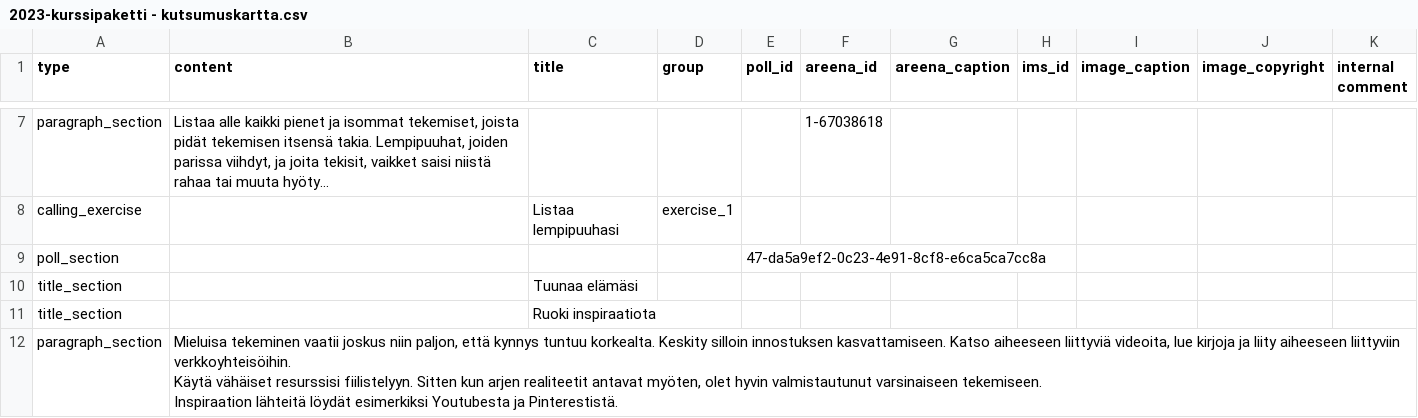
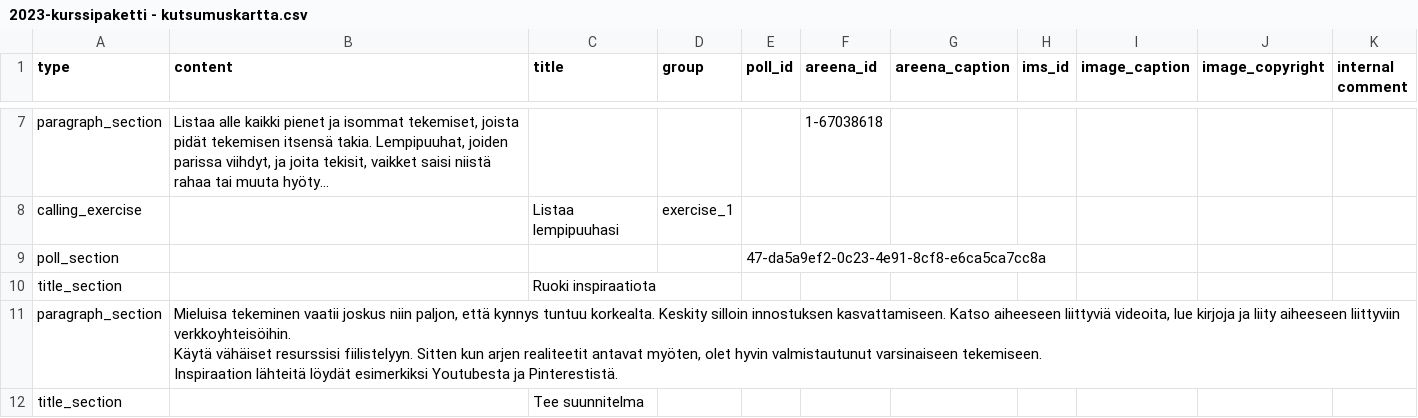
Before and after one commit to teelmo/2023-kurssipaketti, a CSV file: assets/data/2023-kurssipaketti - kutsumuskartta.csv, drawn as a sheet; only a part is shown, gaps mark what is left out; the shorter side is filled out with more unchanged rows; long unchanged cells end in ….

```diff
--- a/assets/data/2023-kurssipaketti - kutsumuskartta.csv
+++ b/assets/data/2023-kurssipaketti - kutsumuskartta.csv
@@ -27,3 +27,2 @@ calling_exercise,,Listaa lempipuuhasi,exercise_1,,,,,,,
 poll_section,,,,47-da5a9ef2-0c23-4e91-8cf8-e6ca5ca7cc8a,,,,,,
-title_section,,Tuunaa elämäsi,,,,,,,,
 title_section,,Ruoki inspiraatiota,,,,,,,,
```
Also changed, not shown: public/assets/data/2023-kurssipaketti_kutsumuskartta.csv, 2 other files.
